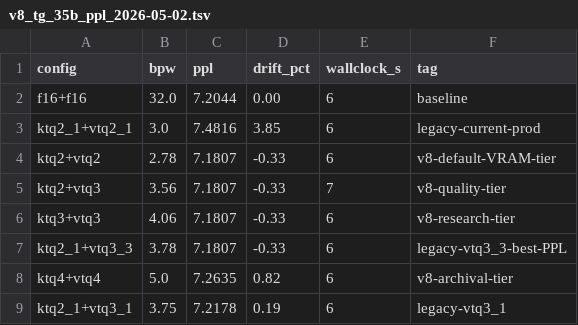
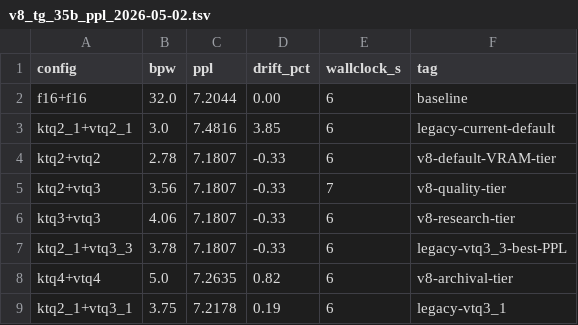
Before and after one commit to LL4nc33/llama-tq, a TSV file: bench/results/v8_tg_35b_ppl_2026-05-02.tsv, drawn as a sheet.

```diff
--- a/bench/results/v8_tg_35b_ppl_2026-05-02.tsv
+++ b/bench/results/v8_tg_35b_ppl_2026-05-02.tsv
@@ -2,3 +2,3 @@ config	bpw	ppl	drift_pct	wallclock_s	tag
 f16+f16	32.0	7.2044	0.00	6	baseline
-ktq2_1+vtq2_1	3.0	7.4816	3.85	6	legacy-current-prod
+ktq2_1+vtq2_1	3.0	7.4816	3.85	6	legacy-current-default
 ktq2+vtq2	2.78	7.1807	-0.33	6	v8-default-VRAM-tier
```
Also changed, not shown: bench/plots/benchmarks.csv, bench/results/v8_gate_35b_2026-05-02.tsv, 26 other files.
